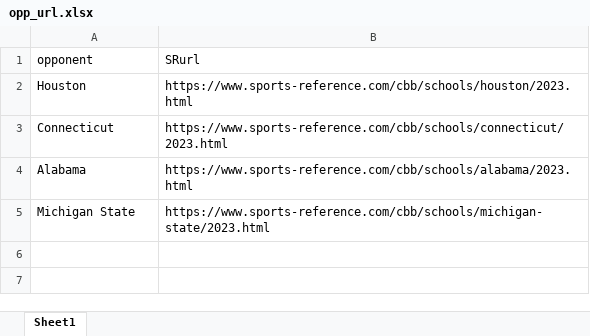
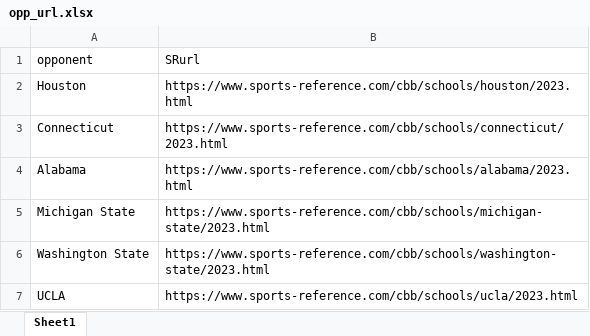
Before and after one commit to jpatak16/CBB-Prescout, an Excel workbook: CBB_Prescout/opp_url.xlsx, sheet Sheet1, drawn as a sheet; values as stored, in another font and other column widths than the file's, no borders; the diff names each change by its address in the sheet, - before the commit and + after, or states it on an @@ line.

```diff
--- a/CBB_Prescout/opp_url.xlsx (sheet Sheet1)
+++ b/CBB_Prescout/opp_url.xlsx (sheet Sheet1)
+row 6: Washington State | https://www.sports-reference.com/cbb/schools/washington-state/2023.html
+row 7: UCLA | https://www.sports-reference.com/cbb/schools/ucla/2023.html
```
Also changed, not shown: CBB_Prescout/headshot_url.xlsx, 2 other files.
